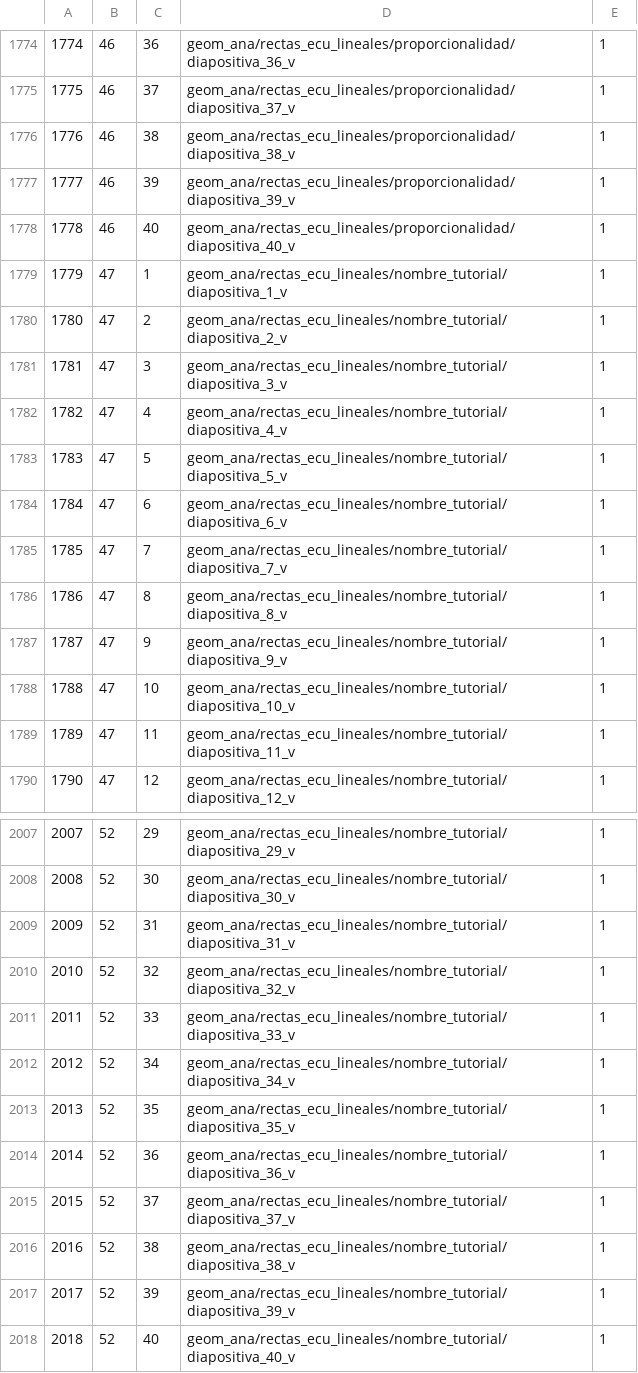
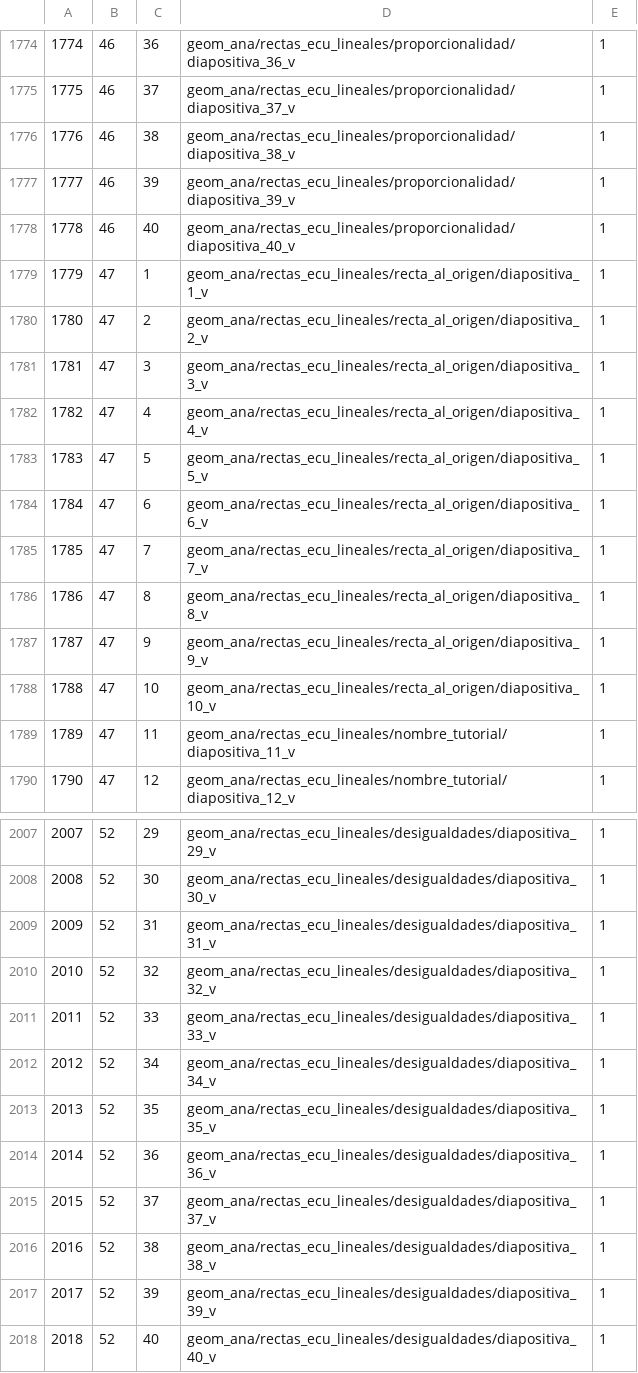
Before and after one commit to namih/MathOnLine, a CSV file: db/tutorial_views.csv, drawn as a sheet; only a part is shown, gaps mark what is left out; the diff covers the shown part only.

Commit message:
ejemplo recta al origen

```diff
--- a/db/tutorial_views.csv
+++ b/db/tutorial_views.csv
@@ -1778,12 +1778,12 @@
 1778,46,40,geom_ana/rectas_ecu_lineales/proporcionalidad/diapositiva_40_v,1
-1779,47,1,geom_ana/rectas_ecu_lineales/nombre_tutorial/diapositiva_1_v,1
-1780,47,2,geom_ana/rectas_ecu_lineales/nombre_tutorial/diapositiva_2_v,1
-1781,47,3,geom_ana/rectas_ecu_lineales/nombre_tutorial/diapositiva_3_v,1
-1782,47,4,geom_ana/rectas_ecu_lineales/nombre_tutorial/diapositiva_4_v,1
-1783,47,5,geom_ana/rectas_ecu_lineales/nombre_tutorial/diapositiva_5_v,1
-1784,47,6,geom_ana/rectas_ecu_lineales/nombre_tutorial/diapositiva_6_v,1
-1785,47,7,geom_ana/rectas_ecu_lineales/nombre_tutorial/diapositiva_7_v,1
-1786,47,8,geom_ana/rectas_ecu_lineales/nombre_tutorial/diapositiva_8_v,1
-1787,47,9,geom_ana/rectas_ecu_lineales/nombre_tutorial/diapositiva_9_v,1
-1788,47,10,geom_ana/rectas_ecu_lineales/nombre_tutorial/diapositiva_10_v,1
+1779,47,1,geom_ana/rectas_ecu_lineales/recta_al_origen/diapositiva_1_v,1
+1780,47,2,geom_ana/rectas_ecu_lineales/recta_al_origen/diapositiva_2_v,1
+1781,47,3,geom_ana/rectas_ecu_lineales/recta_al_origen/diapositiva_3_v,1
+1782,47,4,geom_ana/rectas_ecu_lineales/recta_al_origen/diapositiva_4_v,1
+1783,47,5,geom_ana/rectas_ecu_lineales/recta_al_origen/diapositiva_5_v,1
+1784,47,6,geom_ana/rectas_ecu_lineales/recta_al_origen/diapositiva_6_v,1
+1785,47,7,geom_ana/rectas_ecu_lineales/recta_al_origen/diapositiva_7_v,1
+1786,47,8,geom_ana/rectas_ecu_lineales/recta_al_origen/diapositiva_8_v,1
+1787,47,9,geom_ana/rectas_ecu_lineales/recta_al_origen/diapositiva_9_v,1
+1788,47,10,geom_ana/rectas_ecu_lineales/recta_al_origen/diapositiva_10_v,1
 1789,47,11,geom_ana/rectas_ecu_lineales/nombre_tutorial/diapositiva_11_v,1
@@ -2007,12 +2007,12 @@
-2007,52,29,geom_ana/rectas_ecu_lineales/nombre_tutorial/diapositiva_29_v,1
-2008,52,30,geom_ana/rectas_ecu_lineales/nombre_tutorial/diapositiva_30_v,1
-2009,52,31,geom_ana/rectas_ecu_lineales/nombre_tutorial/diapositiva_31_v,1
-2010,52,32,geom_ana/rectas_ecu_lineales/nombre_tutorial/diapositiva_32_v,1
-2011,52,33,geom_ana/rectas_ecu_lineales/nombre_tutorial/diapositiva_33_v,1
-2012,52,34,geom_ana/rectas_ecu_lineales/nombre_tutorial/diapositiva_34_v,1
-2013,52,35,geom_ana/rectas_ecu_lineales/nombre_tutorial/diapositiva_35_v,1
-2014,52,36,geom_ana/rectas_ecu_lineales/nombre_tutorial/diapositiva_36_v,1
-2015,52,37,geom_ana/rectas_ecu_lineales/nombre_tutorial/diapositiva_37_v,1
-2016,52,38,geom_ana/rectas_ecu_lineales/nombre_tutorial/diapositiva_38_v,1
-2017,52,39,geom_ana/rectas_ecu_lineales/nombre_tutorial/diapositiva_39_v,1
-2018,52,40,geom_ana/rectas_ecu_lineales/nombre_tutorial/diapositiva_40_v,1
+2007,52,29,geom_ana/rectas_ecu_lineales/desigualdades/diapositiva_29_v,1
+2008,52,30,geom_ana/rectas_ecu_lineales/desigualdades/diapositiva_30_v,1
+2009,52,31,geom_ana/rectas_ecu_lineales/desigualdades/diapositiva_31_v,1
+2010,52,32,geom_ana/rectas_ecu_lineales/desigualdades/diapositiva_32_v,1
+2011,52,33,geom_ana/rectas_ecu_lineales/desigualdades/diapositiva_33_v,1
+2012,52,34,geom_ana/rectas_ecu_lineales/desigualdades/diapositiva_34_v,1
+2013,52,35,geom_ana/rectas_ecu_lineales/desigualdades/diapositiva_35_v,1
+2014,52,36,geom_ana/rectas_ecu_lineales/desigualdades/diapositiva_36_v,1
+2015,52,37,geom_ana/rectas_ecu_lineales/desigualdades/diapositiva_37_v,1
+2016,52,38,geom_ana/rectas_ecu_lineales/desigualdades/diapositiva_38_v,1
+2017,52,39,geom_ana/rectas_ecu_lineales/desigualdades/diapositiva_39_v,1
+2018,52,40,geom_ana/rectas_ecu_lineales/desigualdades/diapositiva_40_v,1
```
Also changed, not shown: 68 edited cells elsewhere in this file, 4 other files.
